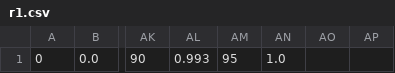
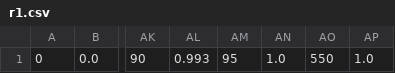
Before and after one commit to formal-verification-research/Modest-Probabilistic-Models-for-NoC, a CSV file: NoC_Modular/Plots/Data/Jonah/Individual/Resistive_5/r1.csv, drawn as a sheet; only a part is shown, gaps mark what is left out; the diff names each change by its address in the sheet, - before the commit and + after, or states it on an @@ line.

```diff
--- a/NoC_Modular/Plots/Data/Jonah/Individual/Resistive_5/r1.csv
+++ b/NoC_Modular/Plots/Data/Jonah/Individual/Resistive_5/r1.csv
-AO1: (empty)
+AO1: 550
-AP1: (empty)
+AP1: 1.0
```
Also changed, not shown: NoC_Modular/Plots/Data/Jonah/Individual/Inductive_1/r0.csv, NoC_Modular/Plots/Data/Jonah/Individual/Inductive_1/r1.csv, 8 other files.
